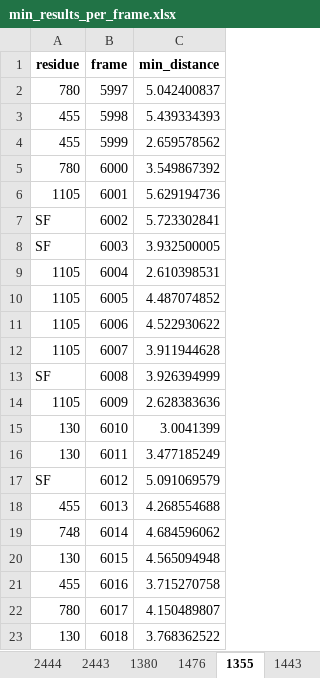
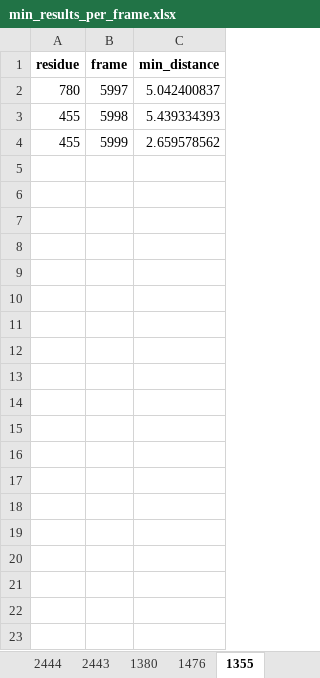
Before and after one commit to konstantinasfr/ion-permeation-analyzer, an Excel workbook: results/min_results_per_frame.xlsx, sheet 1355, drawn as a sheet; only a part is shown; values as stored, in another font and other column widths than the file's, no borders; the diff covers the shown part only; the diff names each change by its address in the sheet, - before the commit and + after, or states it on an @@ line.

```diff
--- a/results/min_results_per_frame.xlsx (sheet 1355)
+++ b/results/min_results_per_frame.xlsx (sheet 1355)
-sheet tab: 1443
-row 5: 780 | 6000 | 3.549867392
-row 6: 1105 | 6001 | 5.629194736
-row 7: SF | 6002 | 5.723302841
-row 8: SF | 6003 | 3.932500005
-row 9: 1105 | 6004 | 2.610398531
-row 10: 1105 | 6005 | 4.487074852
-row 11: 1105 | 6006 | 4.522930622
-row 12: 1105 | 6007 | 3.911944628
-row 13: SF | 6008 | 3.926394999
-row 14: 1105 | 6009 | 2.628383636
-row 15: 130 | 6010 | 3.0041399
-row 16: 130 | 6011 | 3.477185249
-row 17: SF | 6012 | 5.091069579
-row 18: 455 | 6013 | 4.268554688
-row 19: 748 | 6014 | 4.684596062
-row 20: 130 | 6015 | 4.565094948
-row 21: 455 | 6016 | 3.715270758
-row 22: 780 | 6017 | 4.150489807
-row 23: 130 | 6018 | 3.768362522
```
Also changed, not shown: 543 removed rows elsewhere in this sheet, sheet 1460, sheet 1476, sheet 1380, sheet 2443, sheet 2434, sheet 1308, other sheet tabs, results/ch2_permation_residue_comb.xlsx, results/residue_clusters.xlsx, 32 other files.
